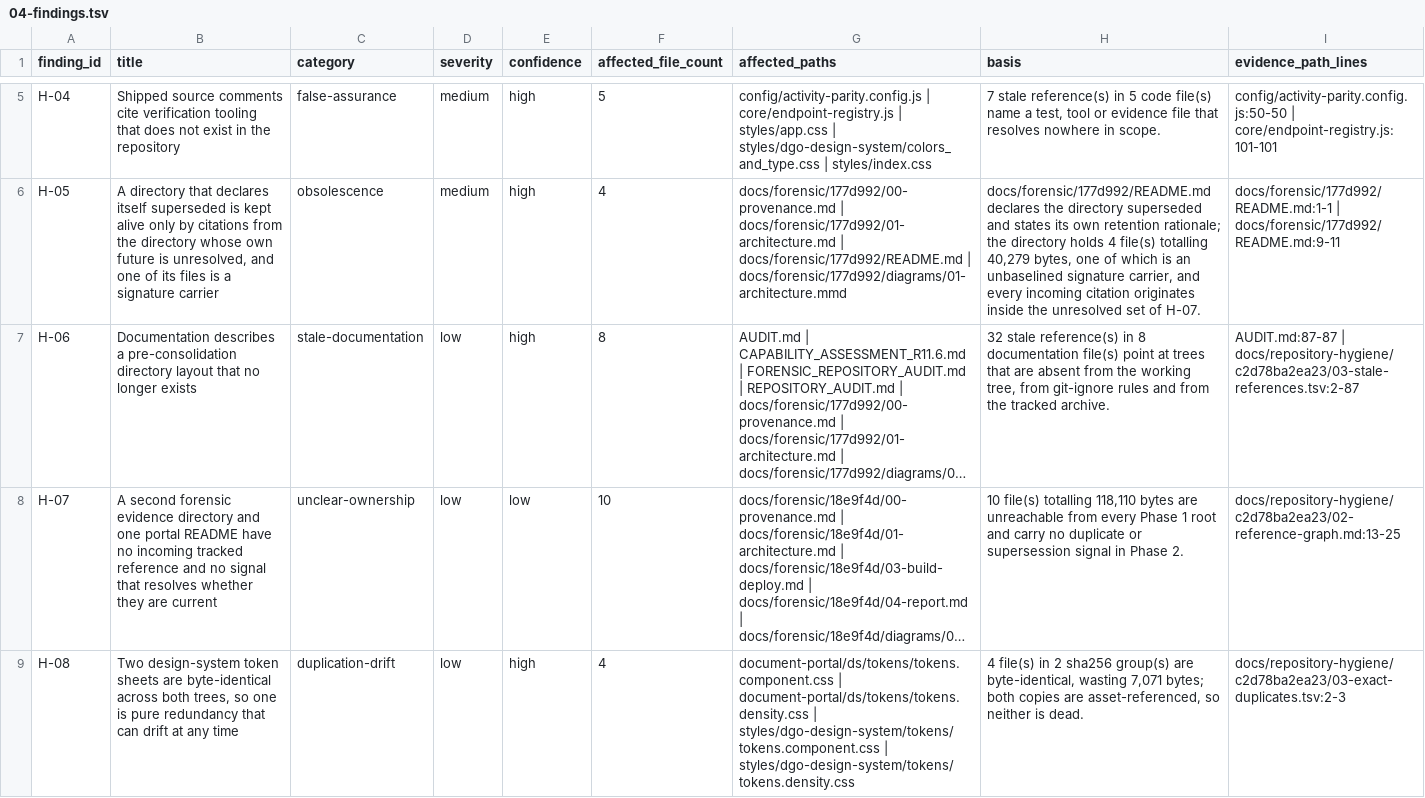
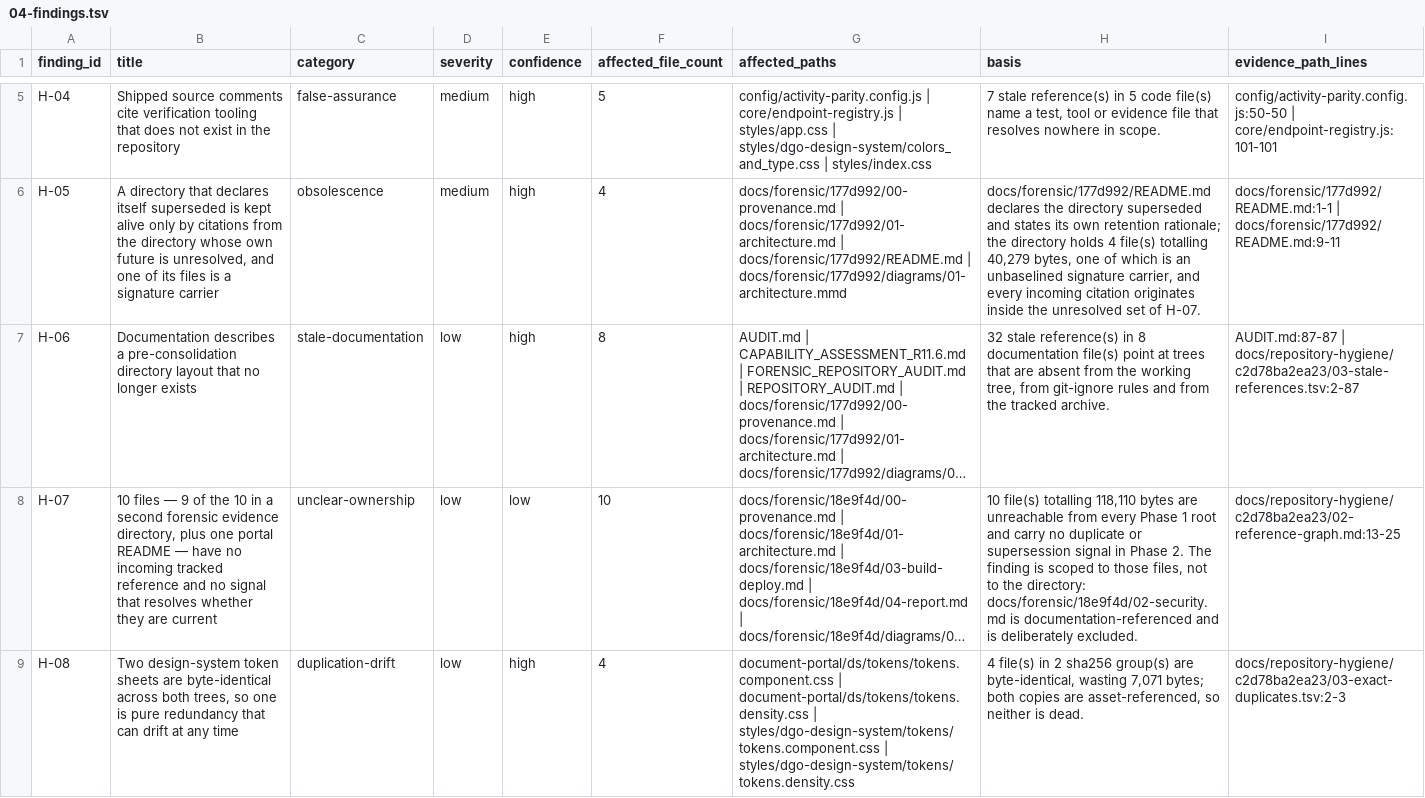
Before and after one commit to dgoeaa/ECM_DOCS_DEV, a TSV file: docs/repository-hygiene/c2d78ba2ea23/04-findings.tsv, drawn as a sheet; only a part is shown, gaps mark what is left out; long unchanged cells end in …; the diff names each change by its address in the sheet, - before the commit and + after, or states it on an @@ line.

```diff
--- a/docs/repository-hygiene/c2d78ba2ea23/04-findings.tsv
+++ b/docs/repository-hygiene/c2d78ba2ea23/04-findings.tsv
-B8 (title): A second forensic evidence directory and one portal README have no…
+B8 (title): 10 files — 9 of the 10 in a second forensic evidence directory, plus one portal README — have no…
-H8 (basis): …Phase 2.
+H8 (basis): …Phase 2. The finding is scoped to those files, not to the directory: docs/forensic/18e9f4d/02-security.md is documentation-referenced and is deliberately excluded.
```
Also changed, not shown: docs/repository-hygiene/c2d78ba2ea23/04-file-dispositions.tsv, docs/repository-hygiene/c2d78ba2ea23/04-recommendations.tsv, 3 other files.
